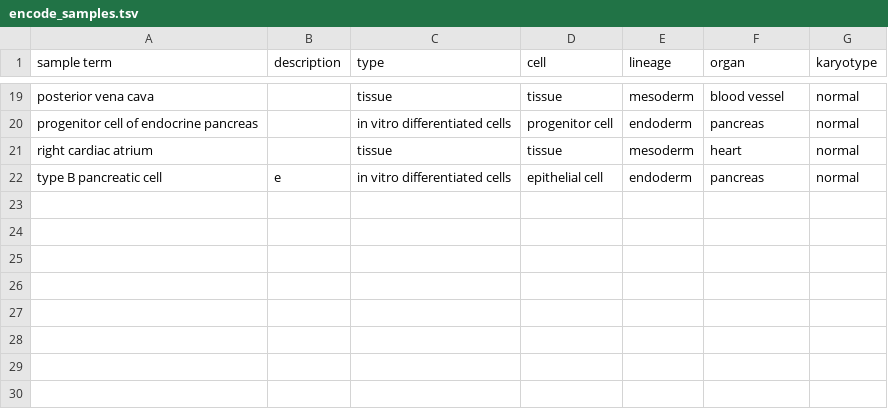
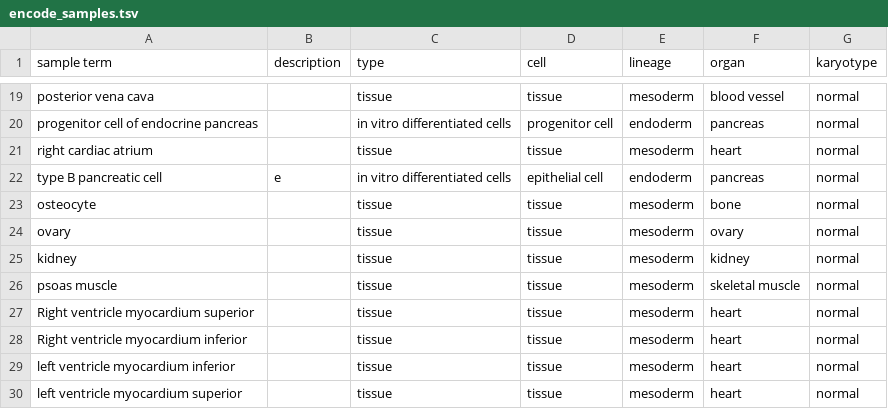
Before and after one commit to MatthiasLienhard/isotools, a TSV file: docs/notebooks/encode_samples.tsv, drawn as a sheet; only a part is shown, gaps mark what is left out.

```diff
--- a/docs/notebooks/encode_samples.tsv
+++ b/docs/notebooks/encode_samples.tsv
@@ -22 +22,9 @@ right cardiac atrium		tissue	tissue	mesoderm	heart	normal
 type B pancreatic cell	e	in vitro differentiated cells	epithelial cell	endoderm	pancreas	normal
+osteocyte		tissue	tissue	mesoderm	bone	normal
+ovary		tissue	tissue	mesoderm	ovary	normal
+kidney		tissue	tissue	mesoderm	kidney	normal
+psoas muscle		tissue	tissue	mesoderm	skeletal muscle	normal
+Right ventricle myocardium superior		tissue	tissue	mesoderm	heart	normal
+Right ventricle myocardium inferior		tissue	tissue	mesoderm	heart	normal
+left ventricle myocardium inferior		tissue	tissue	mesoderm	heart	normal
+left ventricle myocardium superior		tissue	tissue	mesoderm	heart	normal
```
Also changed, not shown: 13 other files.
